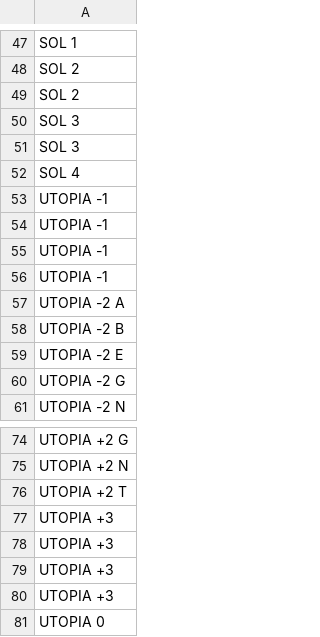
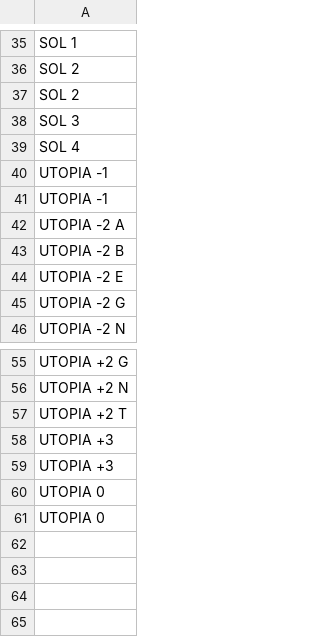
Before and after one commit to tiagokretzerwalter/boardgame-test, a CSV file: data/utopia_cards.csv, drawn as a sheet; only a part is shown, gaps mark what is left out; the shorter side is filled out with more unchanged rows; the diff covers the shown part only; the diff names each change by its address in the sheet, - before the commit and + after, or states it on an @@ line.

```diff
--- a/data/utopia_cards.csv
+++ b/data/utopia_cards.csv
-row 51: SOL 3
-row 53: UTOPIA -1
-row 54: UTOPIA -1
-row 77: UTOPIA +3
-row 78: UTOPIA +3
```
Also changed, not shown: 16 removed rows elsewhere in this file, data/acao_cards.csv.
